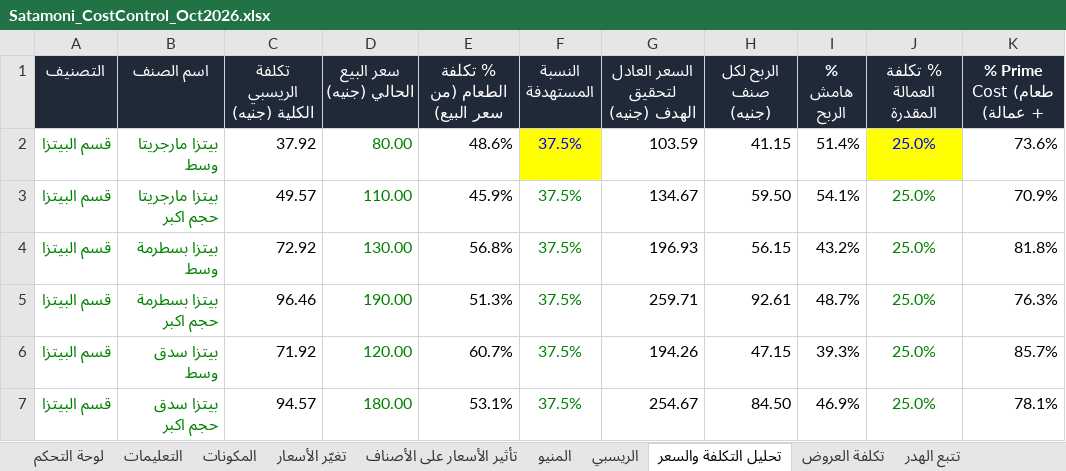
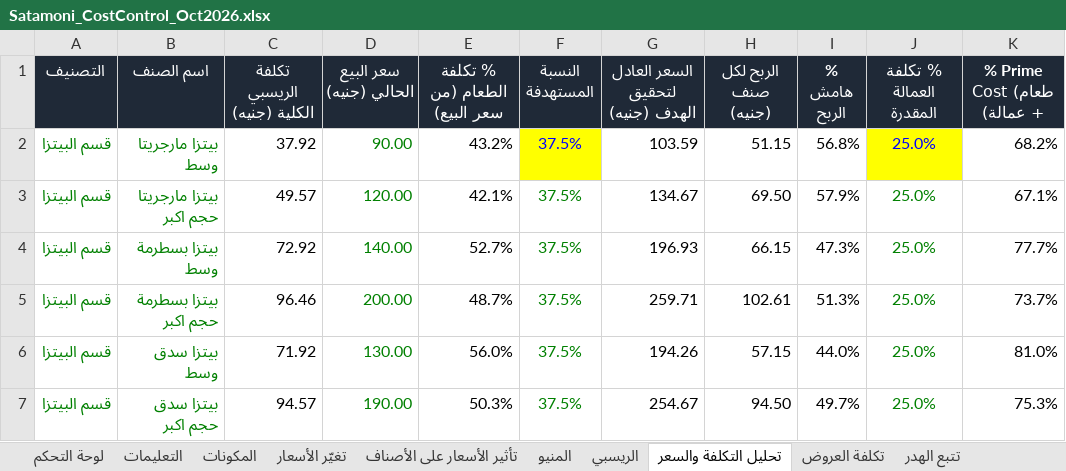
Before and after one commit to andriasatamoni-del/satamoni-backend, an Excel workbook: docs/cost-control/Satamoni_CostControl_Oct2026.xlsx, sheet تحليل التكلفة والسعر, drawn as a sheet; only a part is shown; values as stored, in another font and other column widths than the file's, no borders; conditional formats not drawn; the diff covers the shown part only; the diff names each change by its address in the sheet, - before the commit and + after, or states it on an @@ line.

```diff
--- a/docs/cost-control/Satamoni_CostControl_Oct2026.xlsx (sheet تحليل التكلفة والسعر)
+++ b/docs/cost-control/Satamoni_CostControl_Oct2026.xlsx (sheet تحليل التكلفة والسعر)
-D2 (سعر البيع الحالي (جنيه)): 80.00
+D2 (سعر البيع الحالي (جنيه)): 90.00
-E2 (% تكلفة الطعام (من سعر البيع)): 48.6%
+E2 (% تكلفة الطعام (من سعر البيع)): 43.2%
-H2 (الربح لكل صنف (جنيه)): 41.15
+H2 (الربح لكل صنف (جنيه)): 51.15
-I2 (% هامش الربح): 51.4%
+I2 (% هامش الربح): 56.8%
-K2 (% Prime Cost (طعام + عمالة)): 73.6%
+K2 (% Prime Cost (طعام + عمالة)): 68.2%
-D3 (سعر البيع الحالي (جنيه)): 110.00
+D3 (سعر البيع الحالي (جنيه)): 120.00
-E3 (% تكلفة الطعام (من سعر البيع)): 45.9%
+E3 (% تكلفة الطعام (من سعر البيع)): 42.1%
-H3 (الربح لكل صنف (جنيه)): 59.50
+H3 (الربح لكل صنف (جنيه)): 69.50
-I3 (% هامش الربح): 54.1%
+I3 (% هامش الربح): 57.9%
-K3 (% Prime Cost (طعام + عمالة)): 70.9%
+K3 (% Prime Cost (طعام + عمالة)): 67.1%
-D4 (سعر البيع الحالي (جنيه)): 130.00
+D4 (سعر البيع الحالي (جنيه)): 140.00
-E4 (% تكلفة الطعام (من سعر البيع)): 56.8%
+E4 (% تكلفة الطعام (من سعر البيع)): 52.7%
-H4 (الربح لكل صنف (جنيه)): 56.15
+H4 (الربح لكل صنف (جنيه)): 66.15
-I4 (% هامش الربح): 43.2%
+I4 (% هامش الربح): 47.3%
-K4 (% Prime Cost (طعام + عمالة)): 81.8%
+K4 (% Prime Cost (طعام + عمالة)): 77.7%
-D5 (سعر البيع الحالي (جنيه)): 190.00
+D5 (سعر البيع الحالي (جنيه)): 200.00
-E5 (% تكلفة الطعام (من سعر البيع)): 51.3%
+E5 (% تكلفة الطعام (من سعر البيع)): 48.7%
-H5 (الربح لكل صنف (جنيه)): 92.61
+H5 (الربح لكل صنف (جنيه)): 102.61
-I5 (% هامش الربح): 48.7%
+I5 (% هامش الربح): 51.3%
-K5 (% Prime Cost (طعام + عمالة)): 76.3%
+K5 (% Prime Cost (طعام + عمالة)): 73.7%
-D6 (سعر البيع الحالي (جنيه)): 120.00
+D6 (سعر البيع الحالي (جنيه)): 130.00
-E6 (% تكلفة الطعام (من سعر البيع)): 60.7%
+E6 (% تكلفة الطعام (من سعر البيع)): 56.0%
-H6 (الربح لكل صنف (جنيه)): 47.15
+H6 (الربح لكل صنف (جنيه)): 57.15
-I6 (% هامش الربح): 39.3%
+I6 (% هامش الربح): 44.0%
-K6 (% Prime Cost (طعام + عمالة)): 85.7%
+K6 (% Prime Cost (طعام + عمالة)): 81.0%
-D7 (سعر البيع الحالي (جنيه)): 180.00
+D7 (سعر البيع الحالي (جنيه)): 190.00
-E7 (% تكلفة الطعام (من سعر البيع)): 53.1%
+E7 (% تكلفة الطعام (من سعر البيع)): 50.3%
-H7 (الربح لكل صنف (جنيه)): 84.50
+H7 (الربح لكل صنف (جنيه)): 94.50
-I7 (% هامش الربح): 46.9%
+I7 (% هامش الربح): 49.7%
-K7 (% Prime Cost (طعام + عمالة)): 78.1%
+K7 (% Prime Cost (طعام + عمالة)): 75.3%
```
Also changed, not shown: 825 edited cells elsewhere in this sheet, sheet تأثير الأسعار على الأصناف, sheet هندسة المنيو, sheet المنيو, sheet لوحة التحكم, sheet مقارنة الفروع, sheet نقطة التعادل, 1 more sheet, formulas that keep their value, hidden cells, charts or pictures.
